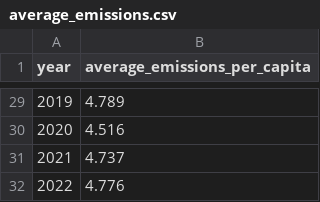
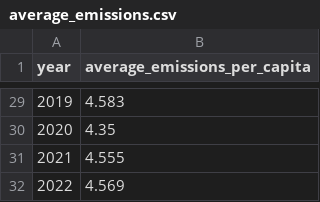
Before and after one commit to silverknet/ivis24-9-proj, a CSV file: visapp/data/not_used/average_emissions.csv, drawn as a sheet; only a part is shown, gaps mark what is left out; the diff covers the shown part only.

Commit message:
Calculated average wrong, fixed now

```diff
--- a/visapp/data/not_used/average_emissions.csv
+++ b/visapp/data/not_used/average_emissions.csv
@@ -29,4 +29,4 @@ year,average_emissions_per_capita
-2019,4.789
-2020,4.516
-2021,4.737
-2022,4.776
+2019,4.583
+2020,4.35
+2021,4.555
+2022,4.569
```
Also changed, not shown: 27 edited cells elsewhere in this file.
